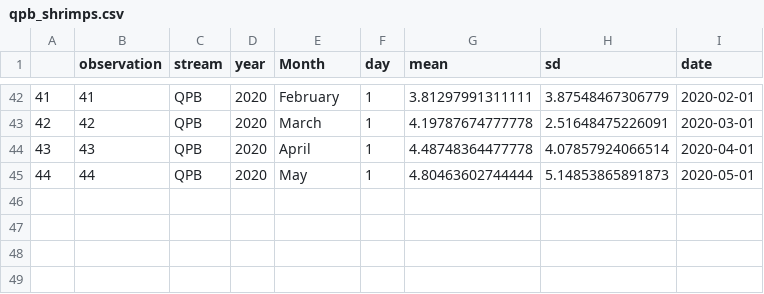
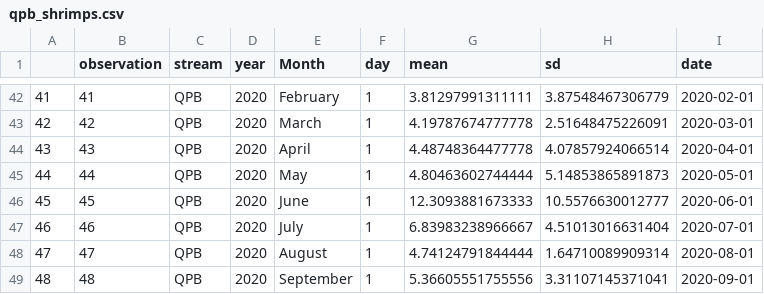
Before and after one commit to PEGutierrezF/datasummaryLTER, a CSV file: qpb_shrimps.csv, drawn as a sheet; only a part is shown, gaps mark what is left out.

```diff
--- a/qpb_shrimps.csv
+++ b/qpb_shrimps.csv
@@ -45 +45,5 @@
 "44",44,"QPB",2020,"May",1,4.80463602744444,5.14853865891873,2020-05-01
+"45",45,"QPB",2020,"June",1,12.3093881673333,10.5576630012777,2020-06-01
+"46",46,"QPB",2020,"July",1,6.83983238966667,4.51013016631404,2020-07-01
+"47",47,"QPB",2020,"August",1,4.74124791844444,1.64710089909314,2020-08-01
+"48",48,"QPB",2020,"September",1,5.36605551755556,3.31107145371041,2020-09-01
```
Also changed, not shown: data/shrimp.csv, qpa_shrimps.csv.
